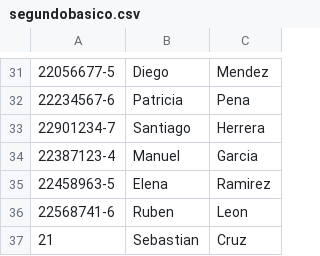
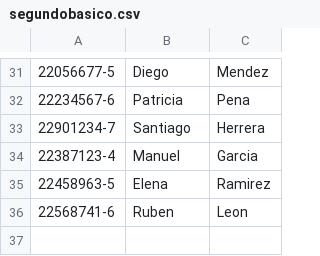
Before and after one commit to sebacruz1/ProyectoPA, a CSV file: src/CSV/files/segundobasico.csv, drawn as a sheet; only a part is shown, gaps mark what is left out.

```diff
--- a/src/CSV/files/segundobasico.csv
+++ b/src/CSV/files/segundobasico.csv
@@ -36,2 +36 @@
 22568741-6;Ruben;Leon
-21;Sebastian;Cruz
```
Also changed, not shown: src/CSV/files/asistencias/asistenciaPrimero.csv, src/CSV/files/asistencias/asistenciaSegundo.csv, 4 other files.
